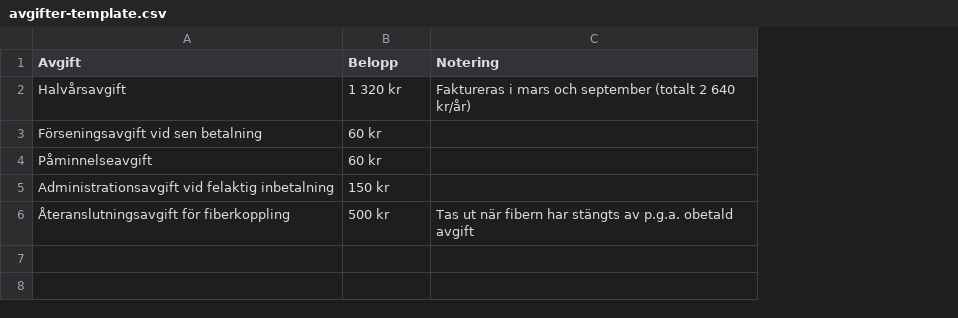
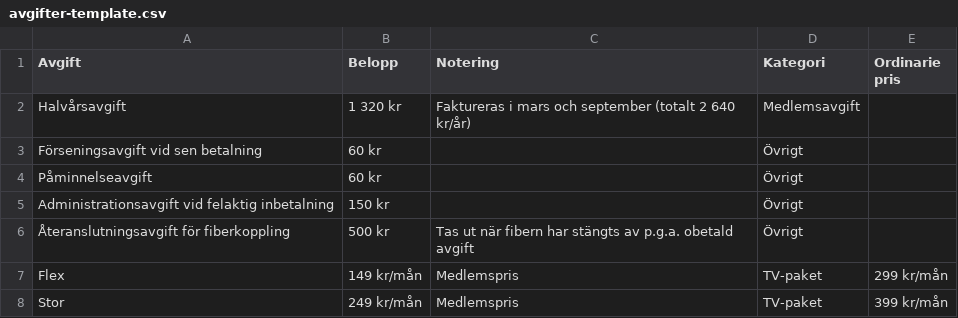
Before and after one commit to lineaalba2/barafiber, a CSV file: templates/avgifter-template.csv, drawn as a sheet; the diff names each change by its address in the sheet, - before the commit and + after, or states it on an @@ line.

```diff
--- a/templates/avgifter-template.csv
+++ b/templates/avgifter-template.csv
+column D (Kategori), rows 2-6: Medlemsavgift | Övrigt | Övrigt | Övrigt | Övrigt
+column E (Ordinarie pris), empty
+row 7: Flex | 149 kr/mån | Medlemspris | TV-paket | 299 kr/mån
+row 8: Stor | 249 kr/mån | Medlemspris | TV-paket | 399 kr/mån
```
Also changed, not shown: 3 other files.
